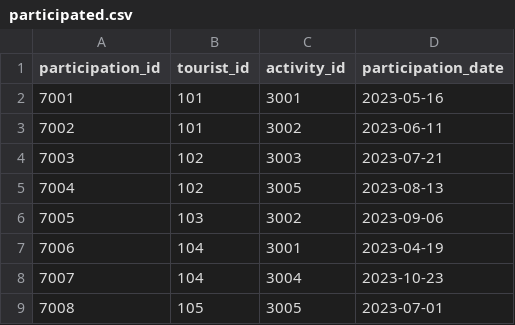
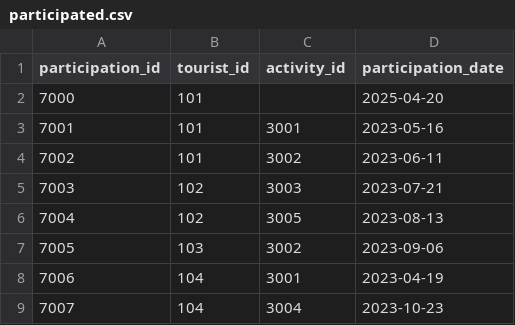
Before and after one commit to Leylaleyn/turizmdata, a CSV file: Turizm2/participated.csv, drawn as a sheet; only a part is shown; the shorter side is filled out with more unchanged rows; the diff names each change by its address in the sheet, - before the commit and + after, or states it on an @@ line.

Commit message:
Update participated.csv

```diff
--- a/Turizm2/participated.csv
+++ b/Turizm2/participated.csv
+row 2: 7000 | 101 |  | 2025-04-20
```
